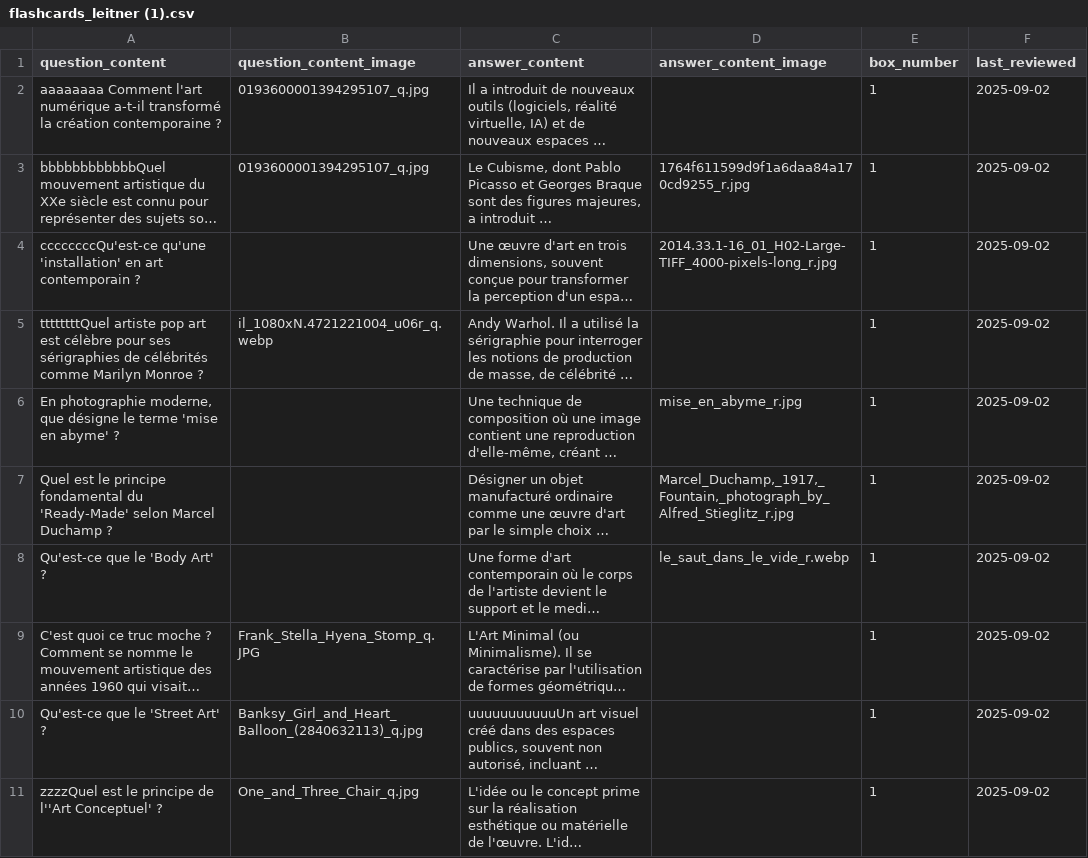
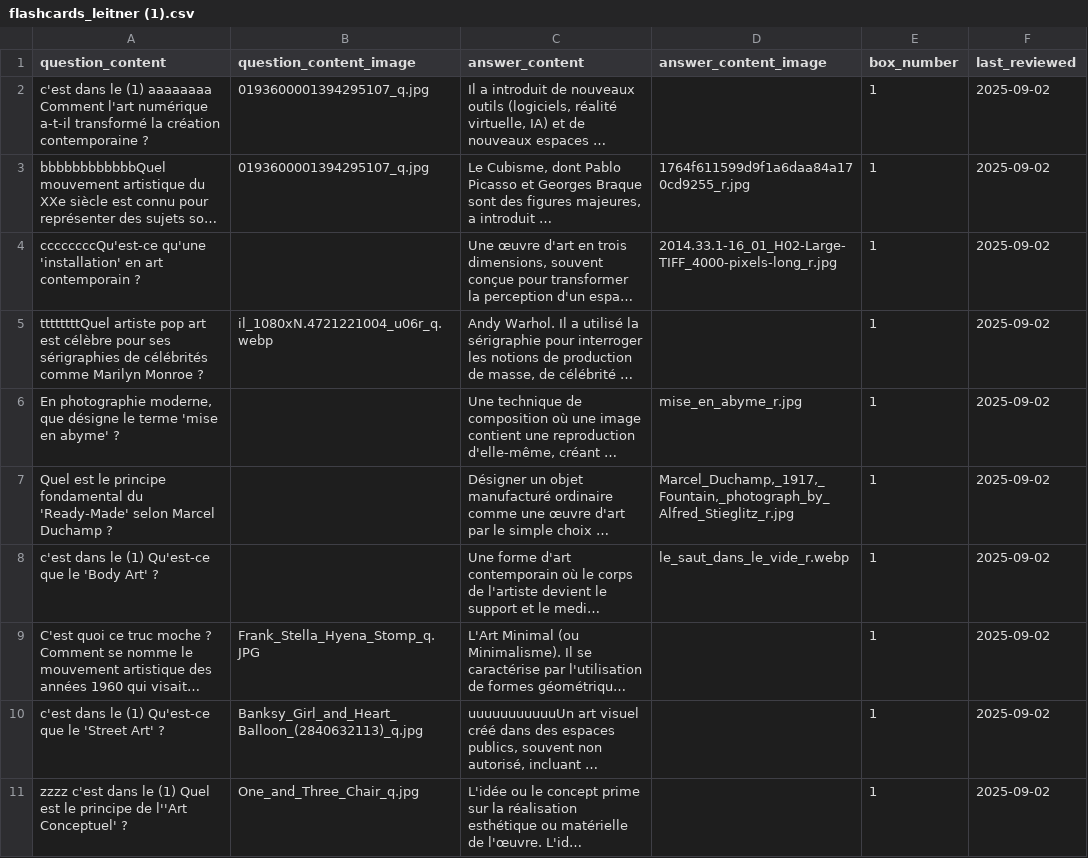
Before and after one commit to wphdsix/testleitnercodex, a CSV file: docs/flashcards_leitner (1).csv, drawn as a sheet; long unchanged cells end in …; the diff names each change by its address in the sheet, - before the commit and + after, or states it on an @@ line.

Commit message:
Update flashcards_leitner (1).csv

```diff
--- a/docs/flashcards_leitner (1).csv
+++ b/docs/flashcards_leitner (1).csv
-A2 (question_content): aaaaaaaa Comment…
+A2 (question_content): c'est dans le (1) aaaaaaaa Comment…
-A8 (question_content): Qu'est-ce que le 'Body Art' ?
+A8 (question_content): c'est dans le (1) Qu'est-ce que le 'Body Art' ?
-A10 (question_content): Qu'est-ce que le 'Street Art' ?
+A10 (question_content): c'est dans le (1) Qu'est-ce que le 'Street Art' ?
-A11 (question_content): zzzzQuel est le…
+A11 (question_content): zzzz c'est dans le (1) Quel est le…
```
